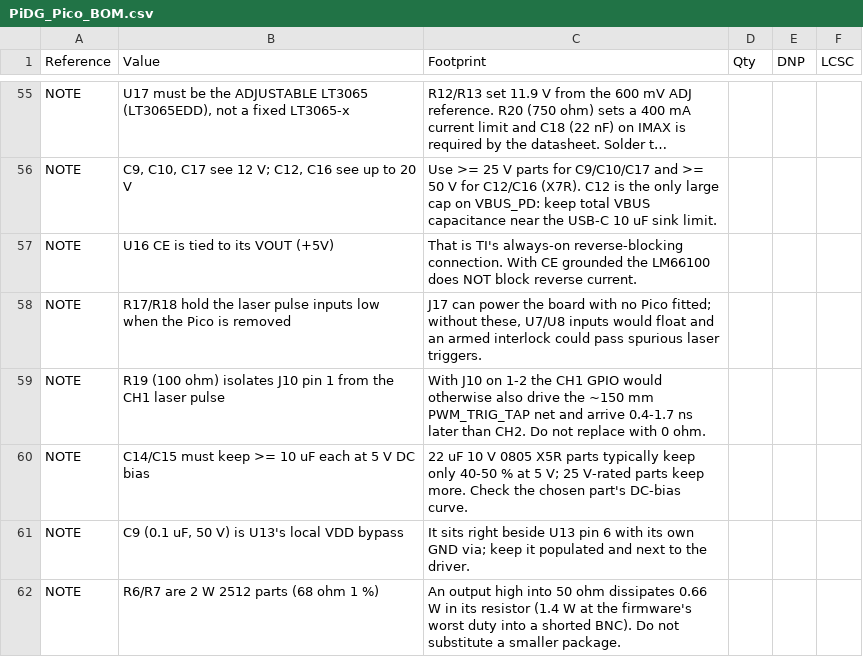
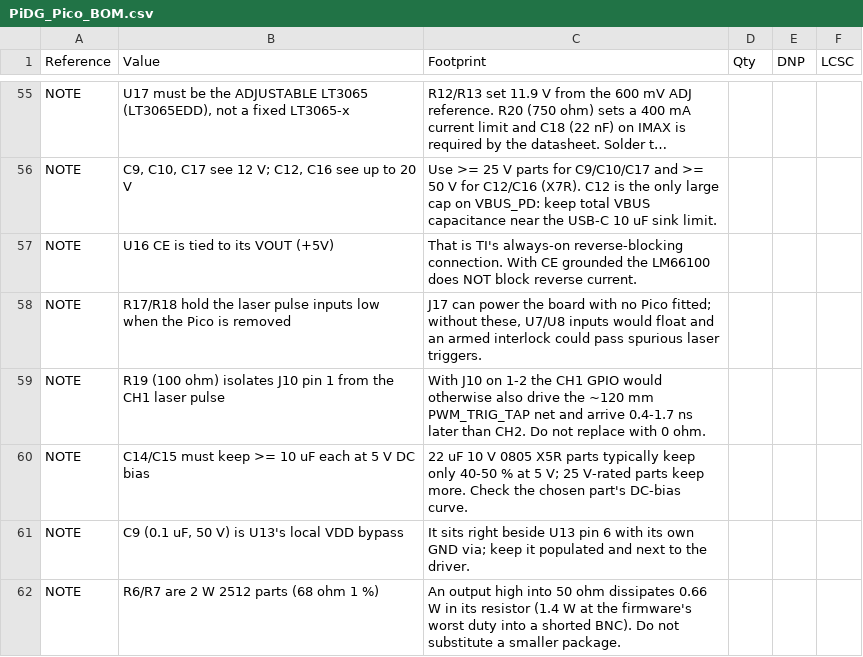
Before and after one commit to Low-Boom/PiEBV, a CSV file: Pico Version 4Layer/PiDG_Pico_BOM.csv, drawn as a sheet; only a part is shown, gaps mark what is left out; long unchanged cells end in ….

```diff
--- a/Pico Version 4Layer/PiDG_Pico_BOM.csv
+++ b/Pico Version 4Layer/PiDG_Pico_BOM.csv
@@ -58,3 +58,3 @@
 "NOTE","R17/R18 hold the laser pulse inputs low when the Pico is removed","J17 can power the board with no Pico fitted; without these, U7/U8 inputs would float and an armed interlock could pass spurious laser triggers.","","",""
-"NOTE","R19 (100 ohm) isolates J10 pin 1 from the CH1 laser pulse","With J10 on 1-2 the CH1 GPIO would otherwise also drive the ~150 mm PWM_TRIG_TAP net and arrive 0.4-1.7 ns later than CH2. Do not replace with 0 ohm.","","",""
+"NOTE","R19 (100 ohm) isolates J10 pin 1 from the CH1 laser pulse","With J10 on 1-2 the CH1 GPIO would otherwise also drive the ~120 mm PWM_TRIG_TAP net and arrive 0.4-1.7 ns later than CH2. Do not replace with 0 ohm.","","",""
 "NOTE","C14/C15 must keep >= 10 uF each at 5 V DC bias","22 uF 10 V 0805 X5R parts typically keep only 40-50 % at 5 V; 25 V-rated parts keep more. Check the chosen part's DC-bias curve.","","",""
```
Also changed, not shown: Pico Version 4Layer/PiDG_Pico_CPL.csv, Pico Version 4Layer/fab/jlc/PiDG_Pico_JLC_CPL.csv, 22 other files.
